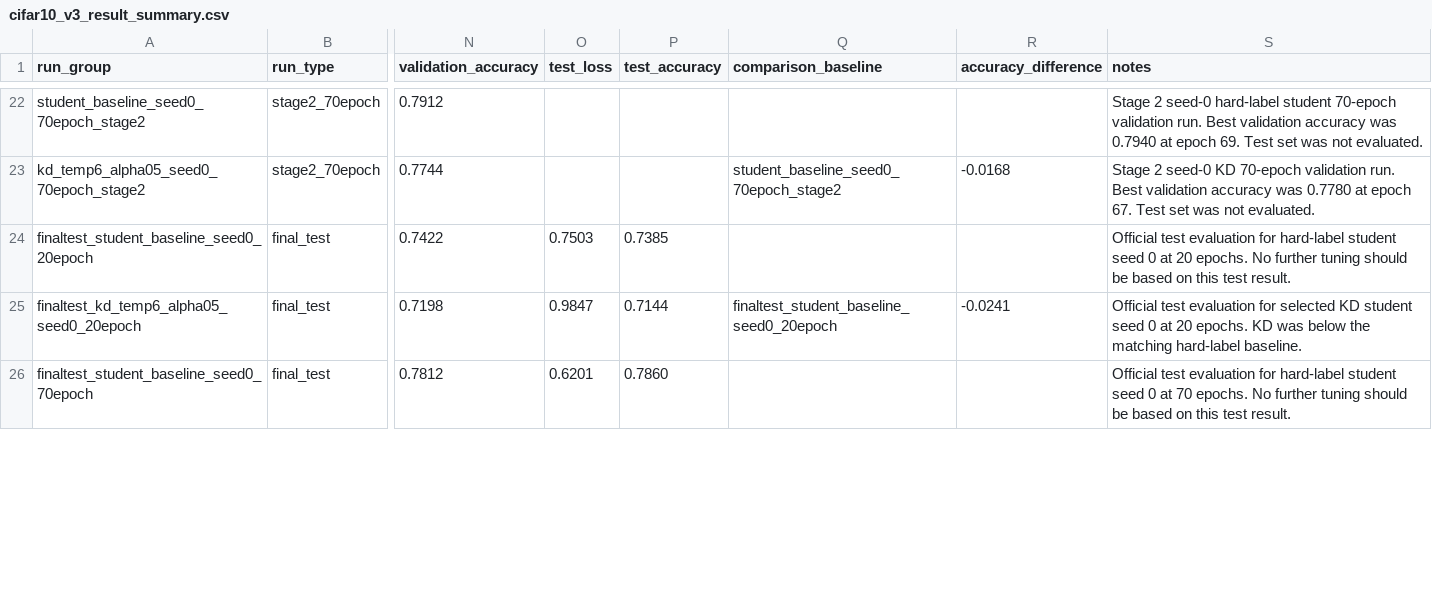
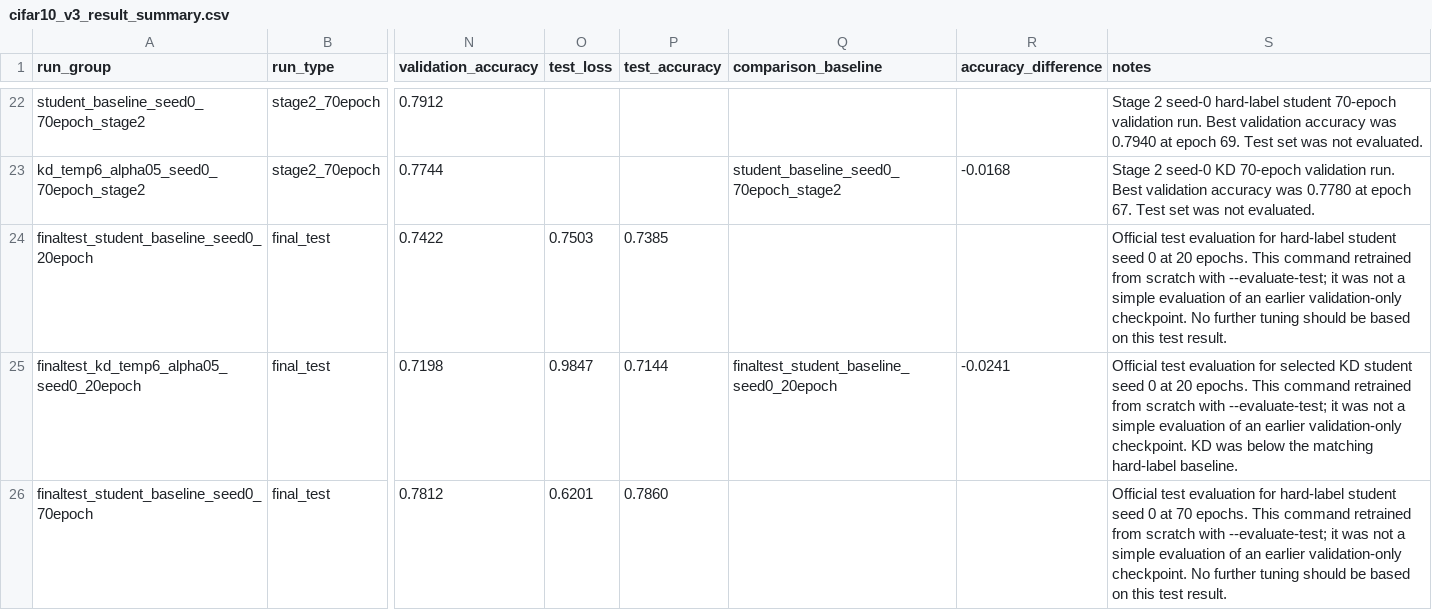
Before and after one commit to Jerry-0821/knowledge-distillation-research, a CSV file: results/tables/v3_cifar10/cifar10_v3_result_summary.csv, drawn as a sheet; only a part is shown, gaps mark what is left out; the diff covers the shown part only; the diff names each change by its address in the sheet, - before the commit and + after, or states it on an @@ line.

```diff
--- a/results/tables/v3_cifar10/cifar10_v3_result_summary.csv
+++ b/results/tables/v3_cifar10/cifar10_v3_result_summary.csv
-S24 (notes): …20 epochs. No further…
+S24 (notes): …20 epochs. This command retrained from scratch with --evaluate-test; it was not a simple evaluation of an earlier validation-only checkpoint. No further…
-S25 (notes): …20 epochs. KD was…
+S25 (notes): …20 epochs. This command retrained from scratch with --evaluate-test; it was not a simple evaluation of an earlier validation-only checkpoint. KD was…
-S26 (notes): …70 epochs. No further…
+S26 (notes): …70 epochs. This command retrained from scratch with --evaluate-test; it was not a simple evaluation of an earlier validation-only checkpoint. No further…
```
Also changed, not shown: 6 added rows and 2 edited cells elsewhere in this file, 5 other files.
